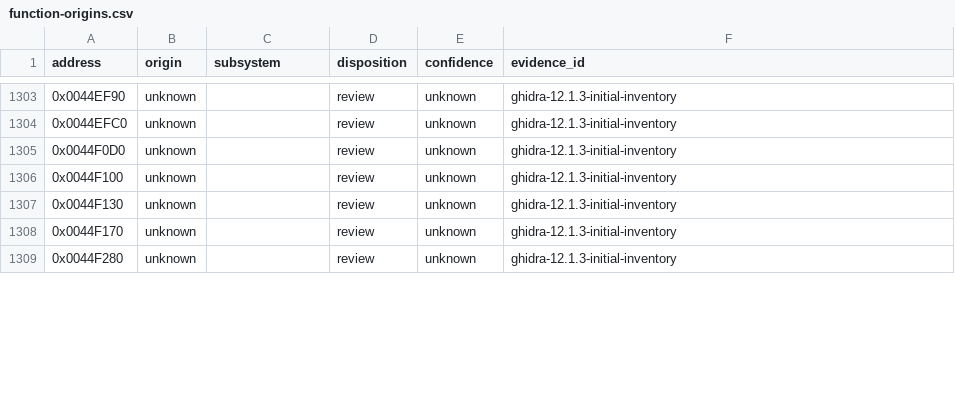
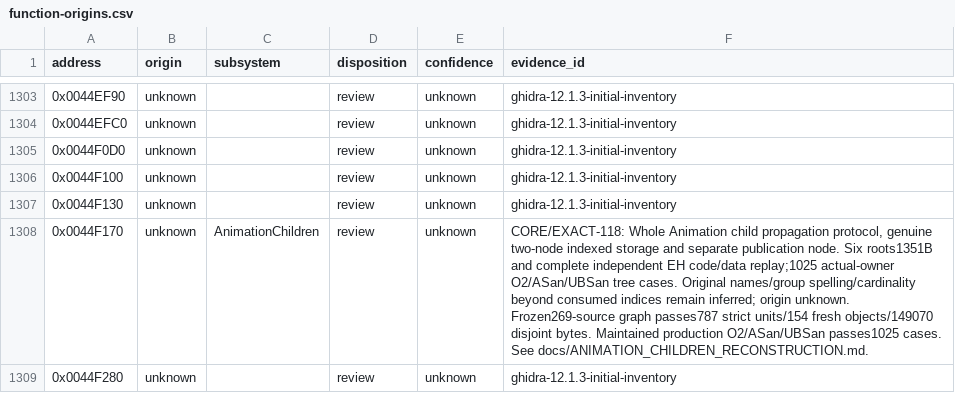
Before and after one commit to N0zoM1z0/th20, a CSV file: config/function-origins.csv, drawn as a sheet; only a part is shown, gaps mark what is left out; the diff covers the shown part only.

Commit message:
gpt-6.1-sol: reconstruct animation child flag propagation

```diff
--- a/config/function-origins.csv
+++ b/config/function-origins.csv
@@ -1307,3 +1307,3 @@ address,origin,subsystem,disposition,confidence,evidence_id
 0x0044F130,unknown,,review,unknown,ghidra-12.1.3-initial-inventory
-0x0044F170,unknown,,review,unknown,ghidra-12.1.3-initial-inventory
+0x0044F170,unknown,AnimationChildren,review,unknown,"CORE/EXACT-118: Whole Animation child propagation protocol, genuine two-node indexed storage and separate publication node. Six roots1351B and complete independent EH code/data replay;1025 actual-owner O2/ASan/UBSan tree cases. Original names/group spelling/cardinality beyond consumed indices remain inferred; origin unknown. Frozen269-source graph passes787 strict units/154 fresh objects/149070 disjoint bytes. Maintained production O2/ASan/UBSan passes1025 cases. See docs/ANIMATION_CHILDREN_RECONSTRUCTION.md."
 0x0044F280,unknown,,review,unknown,ghidra-12.1.3-initial-inventory
```
Also changed, not shown: 10 edited cells elsewhere in this file, config/implemented.csv, config/known-symbols.csv, 20 other files.
